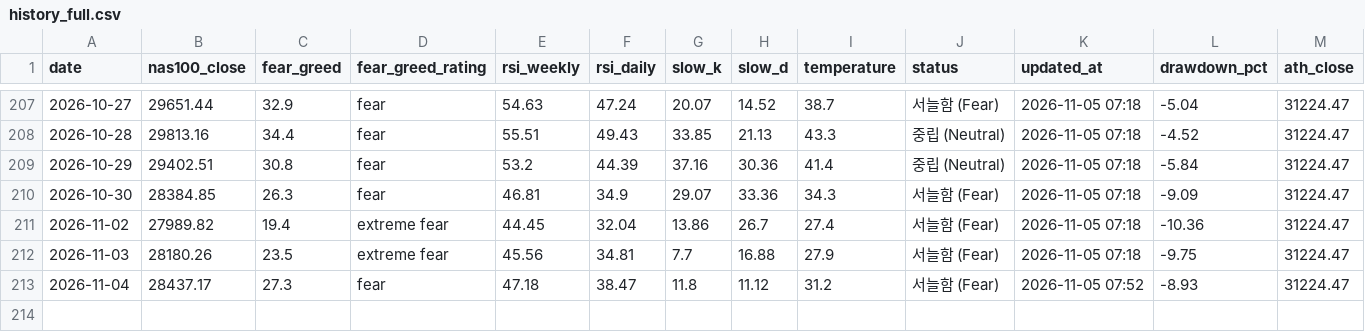
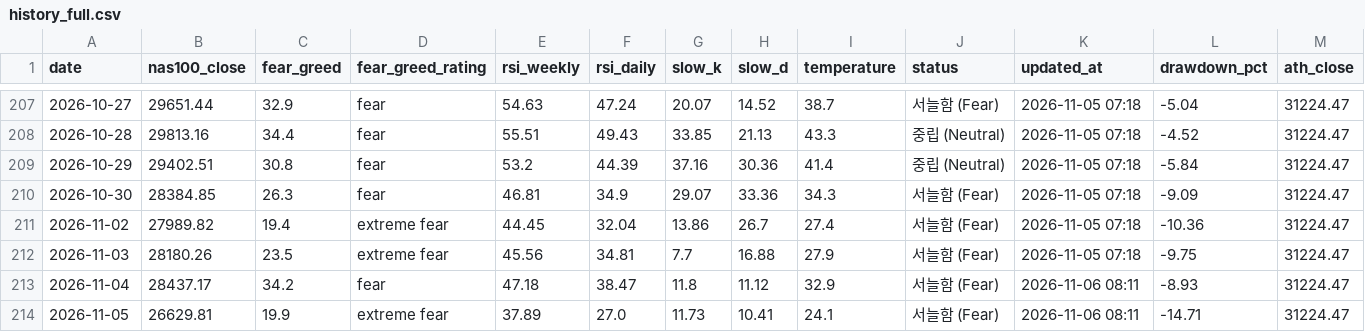
Before and after one commit to beckham0521-ship-it/invest-thermometer, a CSV file: history_full.csv, drawn as a sheet; only a part is shown, gaps mark what is left out; rows hold the shown columns only; the diff names each change by its address in the sheet, - before the commit and + after, or states it on an @@ line.

```diff
--- a/history_full.csv
+++ b/history_full.csv
-C213 (fear_greed): 27.3
+C213 (fear_greed): 34.2
-I213 (temperature): 31.2
+I213 (temperature): 32.9
-K213 (updated_at): 2026-11-05 07:52
+K213 (updated_at): 2026-11-06 08:11
+row 214: 2026-11-05 | 26629.81 | 19.9 | extreme fear | 37.89 | 27.0 | 11.73 | 10.41 | 24.1 | 서늘함 (Fear) | 2026-11-06 08:11 | -14.71 | 31224.47
```
Also changed, not shown: history.csv, 1 other file.
